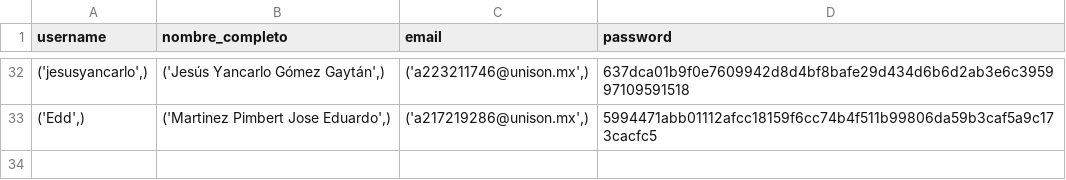
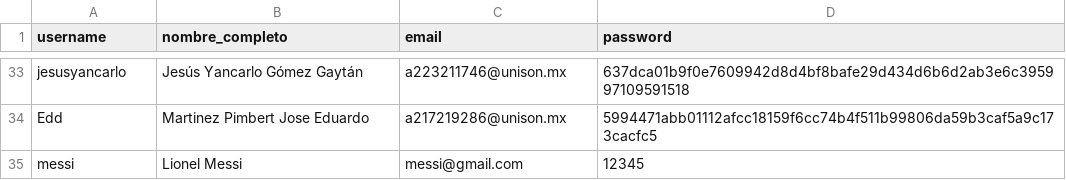
Before and after one commit to Cristianruiz4/curso_python, a CSV file: movieDB/datos/movies_db - users_hashed.csv, drawn as a sheet; only a part is shown, gaps mark what is left out; the diff covers the shown part only.

```diff
--- a/movieDB/datos/movies_db - users_hashed.csv
+++ b/movieDB/datos/movies_db - users_hashed.csv
@@ -32,2 +33,3 @@ username,nombre_completo,email,password
-"('jesusyancarlo',)","('Jesús Yancarlo Gómez Gaytán',)","('a223211746@unison.mx',)",637dca01b9f0e7609942d8d4bf8bafe29d434d6b6d2ab3e6c395997109591518
-"('Edd',)","('Martinez Pimbert Jose Eduardo',)","('a217219286@unison.mx',)",5994471abb01112afcc18159f6cc74b4f511b99806da59b3caf5a9c173cacfc5
+jesusyancarlo,Jesús Yancarlo Gómez Gaytán,a223211746@unison.mx,637dca01b9f0e7609942d8d4bf8bafe29d434d6b6d2ab3e6c395997109591518
+Edd,Martinez Pimbert Jose Eduardo,a217219286@unison.mx,5994471abb01112afcc18159f6cc74b4f511b99806da59b3caf5a9c173cacfc5
+messi,Lionel Messi,messi@gmail.com,12345
```
Also changed, not shown: 1 added row and 90 edited cells elsewhere in this file, movieDB/datos/actores.csv, movieDB/datos/movies_db - peliculas.csv, 8 other files.
